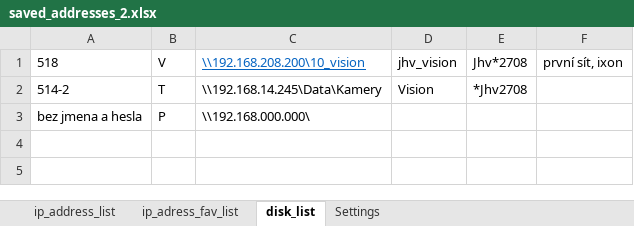
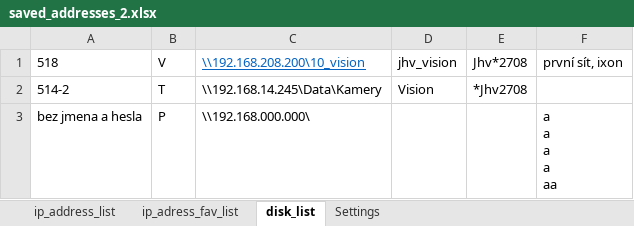
Before and after one commit to Jakubhl/Work, an Excel workbook: TRIMAZKON/saved_addresses_2.xlsx, sheet disk_list, drawn as a sheet; values as stored, in another font and other column widths than the file's, no borders; ↵ is a line break in a cell; the diff names each change by its address in the sheet, - before the commit and + after, or states it on an @@ line.

```diff
--- a/TRIMAZKON/saved_addresses_2.xlsx (sheet disk_list)
+++ b/TRIMAZKON/saved_addresses_2.xlsx (sheet disk_list)
-F3 (první sít, ixon): (empty)
+F3 (první sít, ixon): a ↵ a ↵ a ↵ a ↵ aa
```
Also changed, not shown: sheet ip_address_list, sheet ip_adress_fav_list, sheet Settings, 9 other files.
